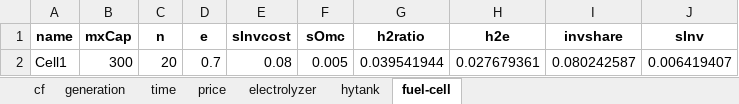
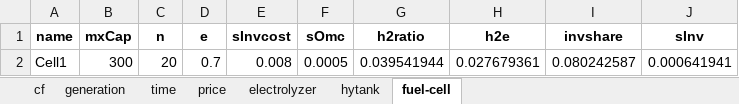
Before and after one commit to marek-iiasa/yayue, an Excel workbook: models/matouqin/Data/all_params.xlsx, sheet fuel-cell, drawn as a sheet; values as stored, in another font and other column widths than the file's, no borders; the diff names each change by its address in the sheet, - before the commit and + after, or states it on an @@ line.

```diff
--- a/models/matouqin/Data/all_params.xlsx (sheet fuel-cell)
+++ b/models/matouqin/Data/all_params.xlsx (sheet fuel-cell)
-E2 (sInvcost): 0.08
+E2 (sInvcost): 0.008
-F2 (sOmc): 0.005
+F2 (sOmc): 0.0005
-J2 (sInv): 0.006419407
+J2 (sInv): 0.000641941
```
Also changed, not shown: sheet hytank, sheet cf, sheet electrolyzer, sheet price, models/matouqin/Data/dat1.xlsx, 4 other files.
